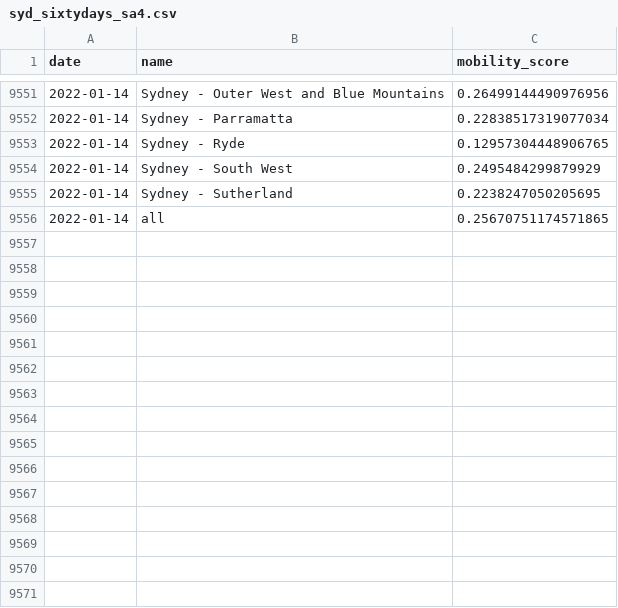
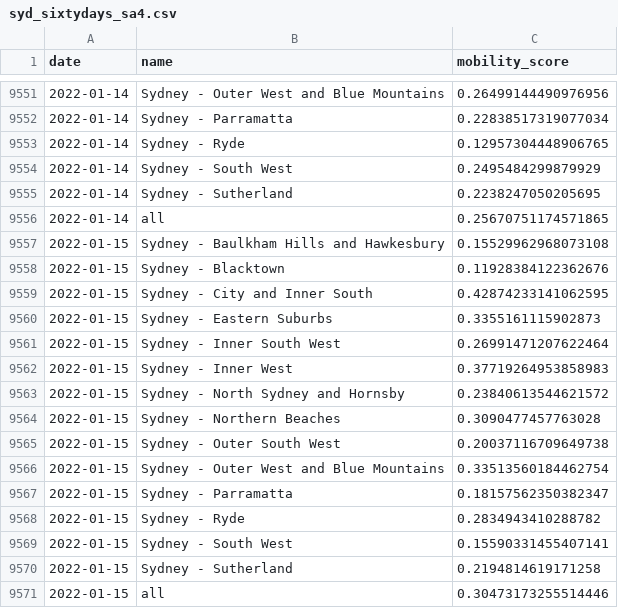
Before and after one commit to rsbyrne/mobility-aus, a CSV file: products/syd_sixtydays_sa4.csv, drawn as a sheet; only a part is shown, gaps mark what is left out.

```diff
--- a/products/syd_sixtydays_sa4.csv
+++ b/products/syd_sixtydays_sa4.csv
@@ -9556 +9556,16 @@ date,name,mobility_score
 2022-01-14,all,0.25670751174571865
+2022-01-15,Sydney - Baulkham Hills and Hawkesbury,0.15529962968073108
+2022-01-15,Sydney - Blacktown,0.11928384122362676
+2022-01-15,Sydney - City and Inner South,0.42874233141062595
+2022-01-15,Sydney - Eastern Suburbs,0.3355161115902873
+2022-01-15,Sydney - Inner South West,0.26991471207622464
+2022-01-15,Sydney - Inner West,0.37719264953858983
+2022-01-15,Sydney - North Sydney and Hornsby,0.23840613544621572
+2022-01-15,Sydney - Northern Beaches,0.3090477457763028
+2022-01-15,Sydney - Outer South West,0.20037116709649738
+2022-01-15,Sydney - Outer West and Blue Mountains,0.33513560184462754
+2022-01-15,Sydney - Parramatta,0.18157562350382347
+2022-01-15,Sydney - Ryde,0.2834943410288782
+2022-01-15,Sydney - South West,0.15590331455407141
+2022-01-15,Sydney - Sutherland,0.2194814619171258
+2022-01-15,all,0.30473173255514446
```
Also changed, not shown: 4 other files.
